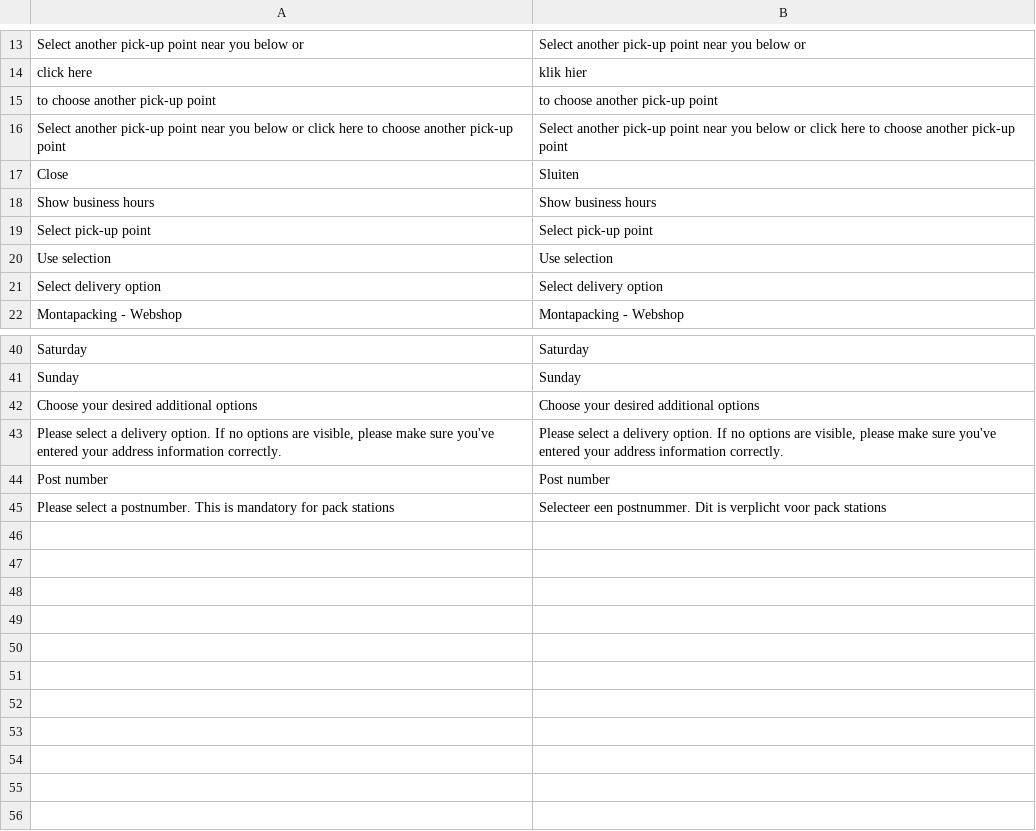
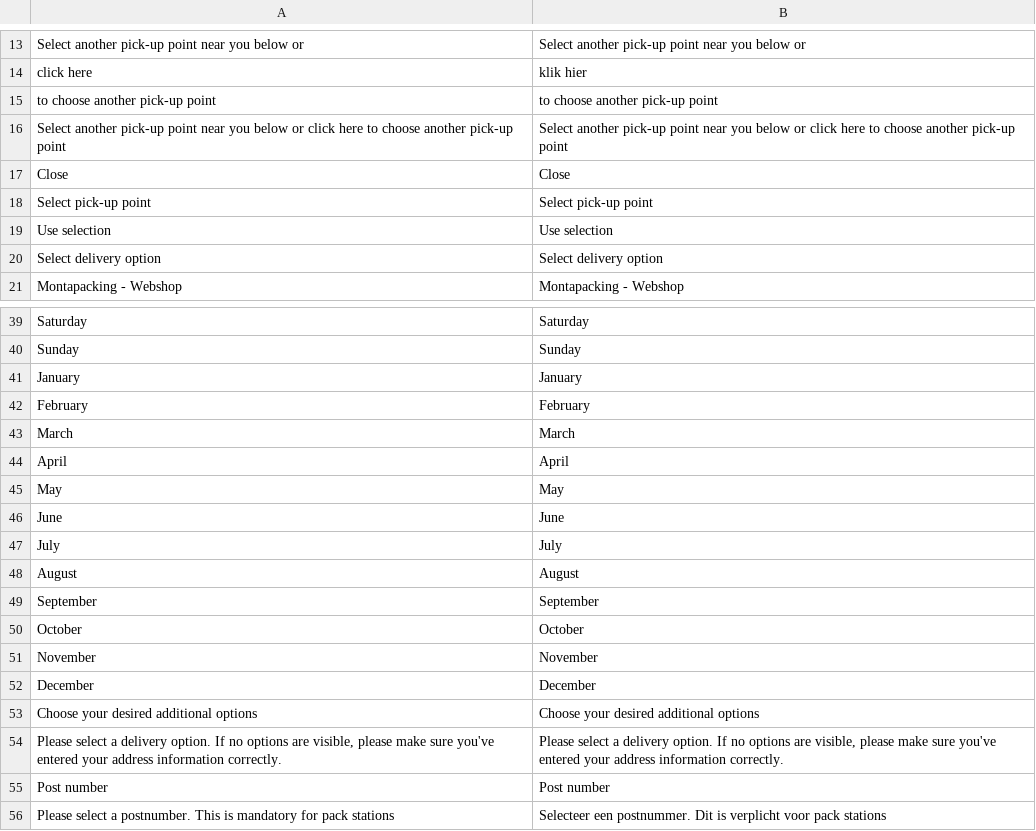
Before and after one commit to Montapacking/magento-monta-checkout, a CSV file: i18n/en_US.csv, drawn as a sheet; only a part is shown, gaps mark what is left out.

```diff
--- a/i18n/en_US.csv
+++ b/i18n/en_US.csv
@@ -16,4 +16,3 @@
 "Select another pick-up point near you below or click here to choose another pick-up point", "Select another pick-up point near you below or click here to choose another pick-up point"
-Close,Sluiten
-"Show business hours","Show business hours"
+"Close","Close"
 "Select pick-up point","Select pick-up point"
@@ -41,2 +40,14 @@ Close,Sluiten
 "Sunday", "Sunday"
+"January", "January"
+"February", "February"
+"March", "March"
+"April", "April"
+"May", "May"
+"June", "June"
+"July", "July"
+"August", "August"
+"September", "September"
+"October", "October"
+"November", "November"
+"December", "December"
 "Choose your desired additional options", "Choose your desired additional options"
```
Also changed, not shown: i18n/nl_NL.csv, 8 other files.
